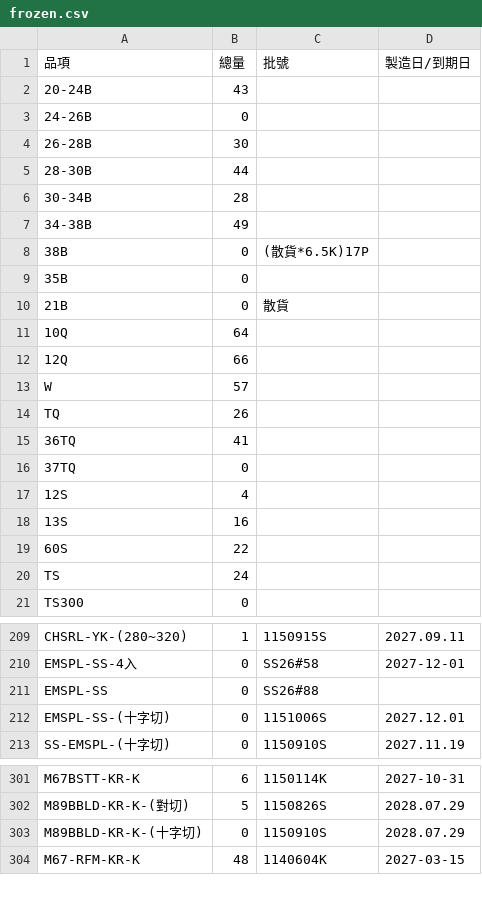
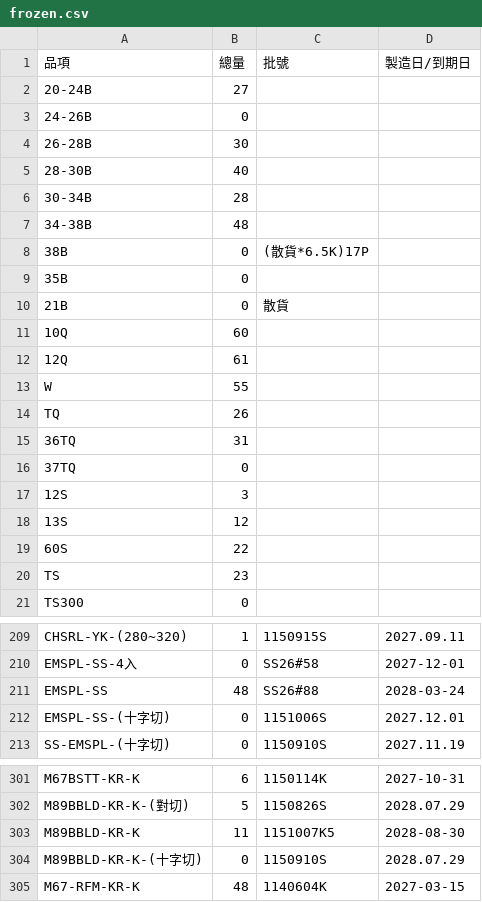
Before and after one commit to mingfonglpg-bit/-, a CSV file: frozen.csv, drawn as a sheet; only a part is shown, gaps mark what is left out; the diff covers the shown part only.

```diff
--- a/frozen.csv
+++ b/frozen.csv
@@ -1,8 +1,8 @@
 品項,總量,批號,製造日/到期日
-20-24B,43,,
+20-24B,27,,
 24-26B,0,,
 26-28B,30,,
-28-30B,44,,
+28-30B,40,,
 30-34B,28,,
-34-38B,49,,
+34-38B,48,,
 38B,0,(散貨*6.5K)17P,
@@ -10,12 +10,12 @@
 21B,0,散貨,
-10Q,64,,
-12Q,66,,
-W,57,,
+10Q,60,,
+12Q,61,,
+W,55,,
 TQ,26,,
-36TQ,41,,
+36TQ,31,,
 37TQ,0,,
-12S,4,,
-13S,16,,
+12S,3,,
+13S,12,,
 60S,22,,
-TS,24,,
+TS,23,,
 TS300,0,,
@@ -210,3 +210,3 @@ CHSRL-YK-(280~320),1,1150915S,2027.09.11
 EMSPL-SS-4入,0,SS26#58,2027-12-01
-EMSPL-SS,0,SS26#88,
+EMSPL-SS,48,SS26#88,2028-03-24
 EMSPL-SS-(十字切),0,1151006S,2027.12.01
@@ -302,2 +302,3 @@ M67BSTT-KR-K,6,1150114K,2027-10-31
 M89BBLD-KR-K-(對切),5,1150826S,2028.07.29
+M89BBLD-KR-K,11,1151007K5,2028-08-30
 M89BBLD-KR-K-(十字切),0,1150910S,2028.07.29
```
Also changed, not shown: 46 edited cells elsewhere in this file, beef.csv, chilled.csv.
